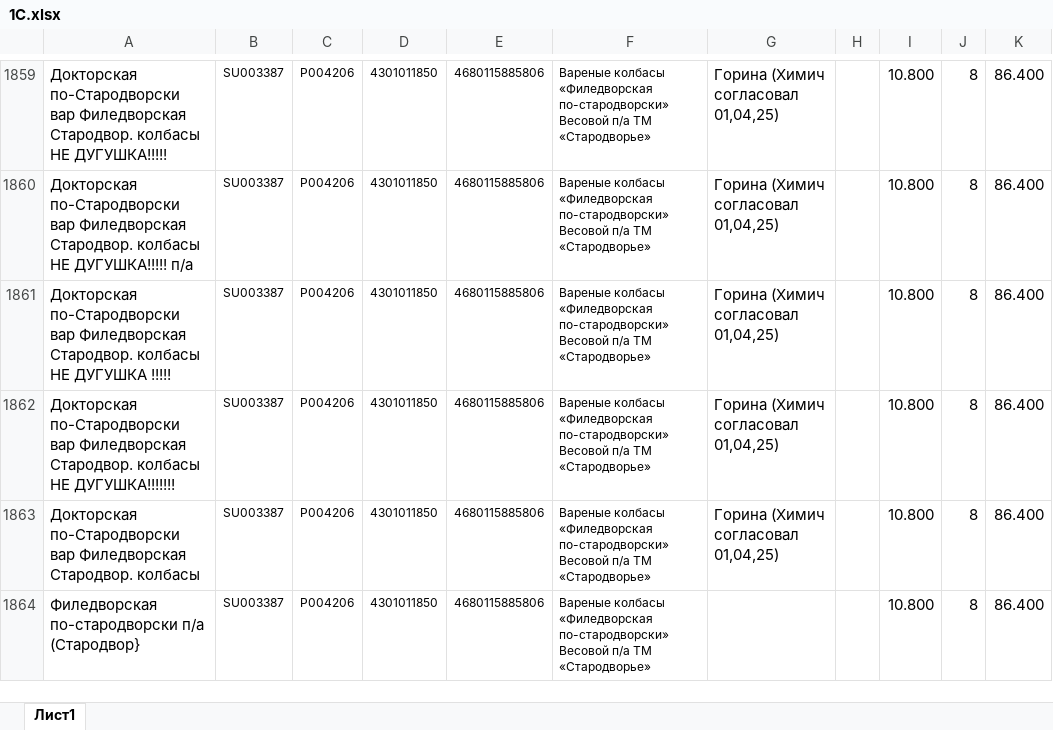
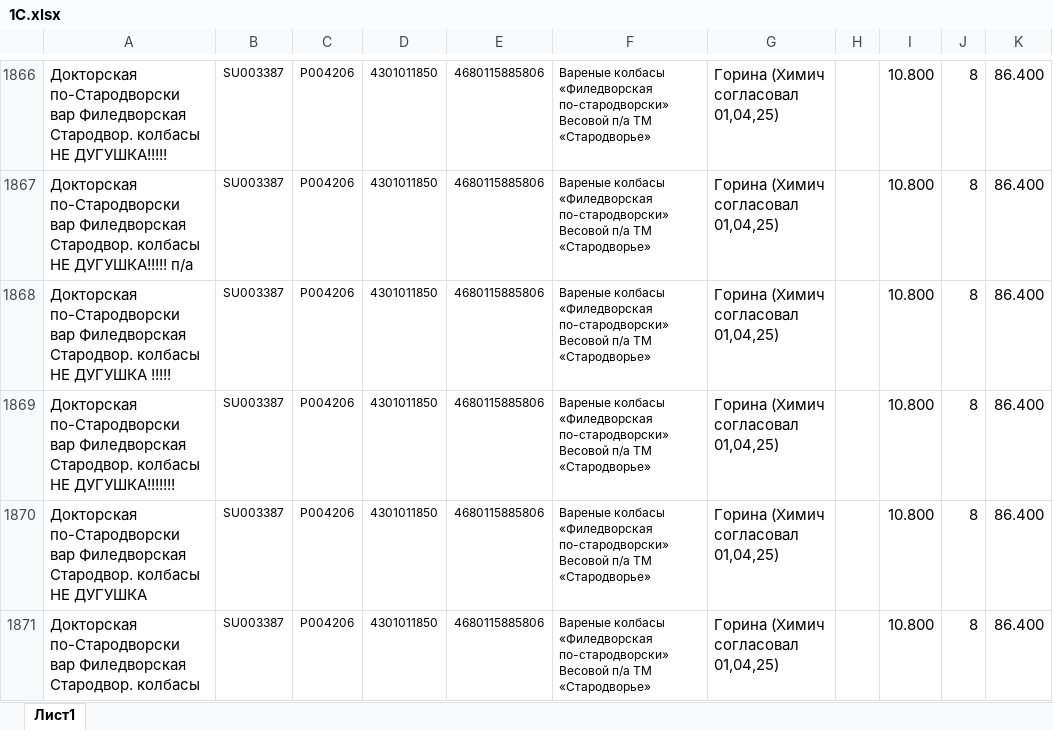
Before and after one commit to Fejanin/pokom_ki, an Excel workbook: WholesaleCustomers/moduls/1С.xlsx, sheet Лист1, drawn as a sheet; only a part is shown, gaps mark what is left out; the shorter side is filled out with more unchanged rows; values as stored, in another font and other column widths than the file's, no borders; the diff covers the shown part only; the diff names each change by its address in the sheet, - before the commit and + after, or states it on an @@ line.

```diff
--- a/WholesaleCustomers/moduls/1С.xlsx (sheet Лист1)
+++ b/WholesaleCustomers/moduls/1С.xlsx (sheet Лист1)
+row 1870: Докторская по-Стародворски вар Филедворская Стародвор. колбасы НЕ ДУГУШКА | SU003387 | P004206 | 4301011850 | 4680115885806 | Вареные колбасы «Филедворская по-стародворски» Весовой п/а ТМ «Стародворье» | Горина (Химич согласовал 01,04,25) |  | 10.800 | 8 | 86.400
```
Also changed, not shown: 9 added rows and 5 edited cells elsewhere in this sheet, formulas that keep their value, NV/moduls/1С.xlsx, Simf/moduls/1С.xlsx, 18 other files.
